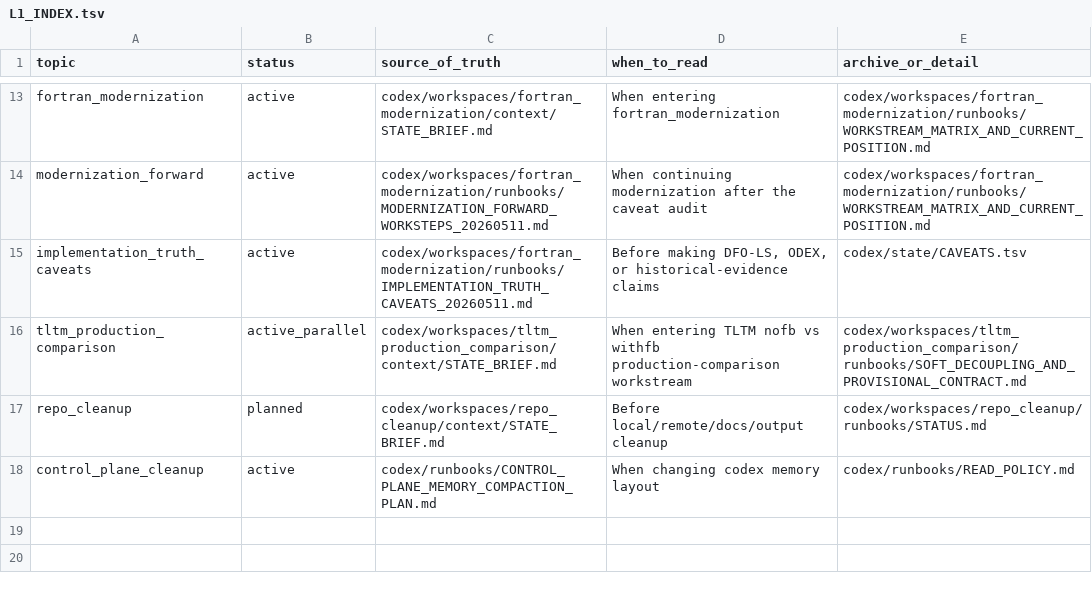
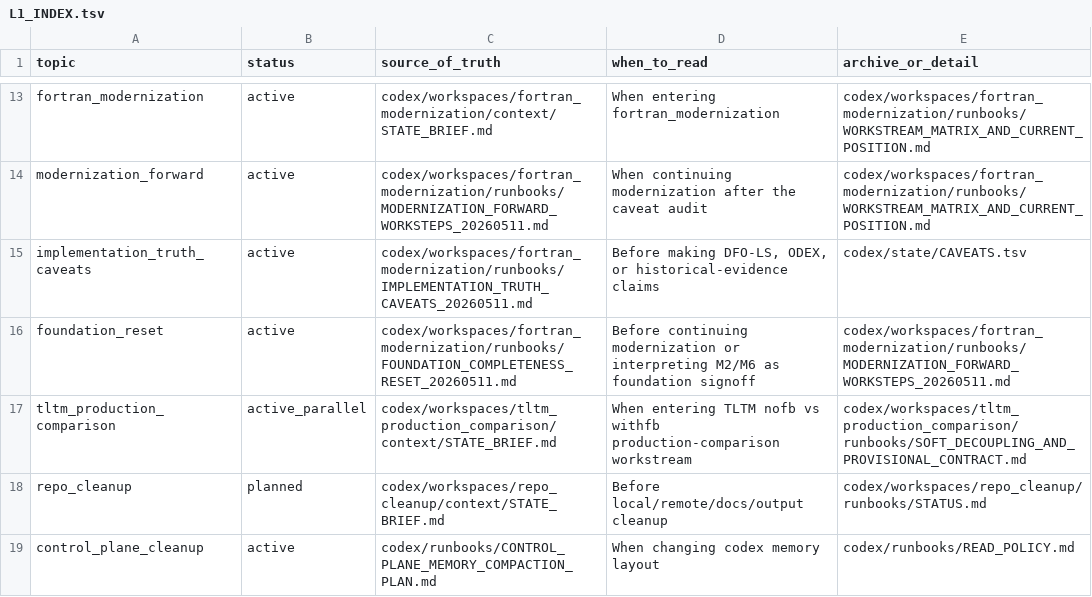
Before and after one commit to C-Y-Chou/generalized-thimble-hmc, a TSV file: codex/indexes/L1_INDEX.tsv, drawn as a sheet; only a part is shown, gaps mark what is left out; the diff names each change by its address in the sheet, - before the commit and + after, or states it on an @@ line.

```diff
--- a/codex/indexes/L1_INDEX.tsv
+++ b/codex/indexes/L1_INDEX.tsv
+row 16: foundation_reset | active | codex/workspaces/fortran_modernization/runbooks/FOUNDATION_COMPLETENESS_RESET_20260511.md | Before continuing modernization or interpreting M2/M6 as foundation signoff | codex/workspaces/fortran_modernization/runbooks/MODERNIZATION_FORWARD_WORKSTEPS_20260511.md
```
Also changed, not shown: codex/state/CAVEATS.tsv, codex/state/OPEN_ITEMS.tsv, 10 other files.
